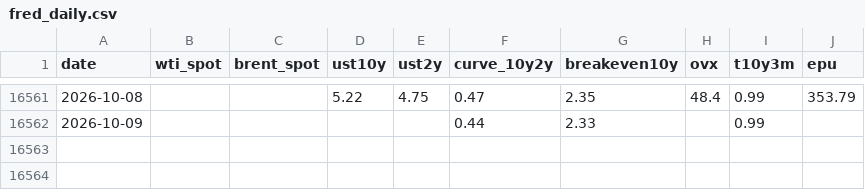
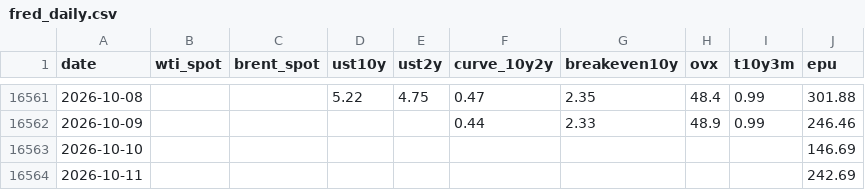
Before and after one commit to YYYJAA/OilForecastQF, a CSV file: Data/raw/fred_daily.csv, drawn as a sheet; only a part is shown, gaps mark what is left out; the diff covers the shown part only.

```diff
--- a/Data/raw/fred_daily.csv
+++ b/Data/raw/fred_daily.csv
@@ -16561,2 +16561,4 @@ date,wti_spot,brent_spot,ust10y,ust2y,curve_10y2y,breakeven10y,ovx,t10y3m,epu
-2026-10-08,,,5.22,4.75,0.47,2.35,48.4,0.99,353.79
-2026-10-09,,,,,0.44,2.33,,0.99,
+2026-10-08,,,5.22,4.75,0.47,2.35,48.4,0.99,301.88
+2026-10-09,,,,,0.44,2.33,48.9,0.99,246.46
+2026-10-10,,,,,,,,,146.69
+2026-10-11,,,,,,,,,242.69
```
Also changed, not shown: 22 edited cells elsewhere in this file, Data/raw/yahoo_extra_daily.csv, Outputs/latest_forecasts.csv, 2 other files.
